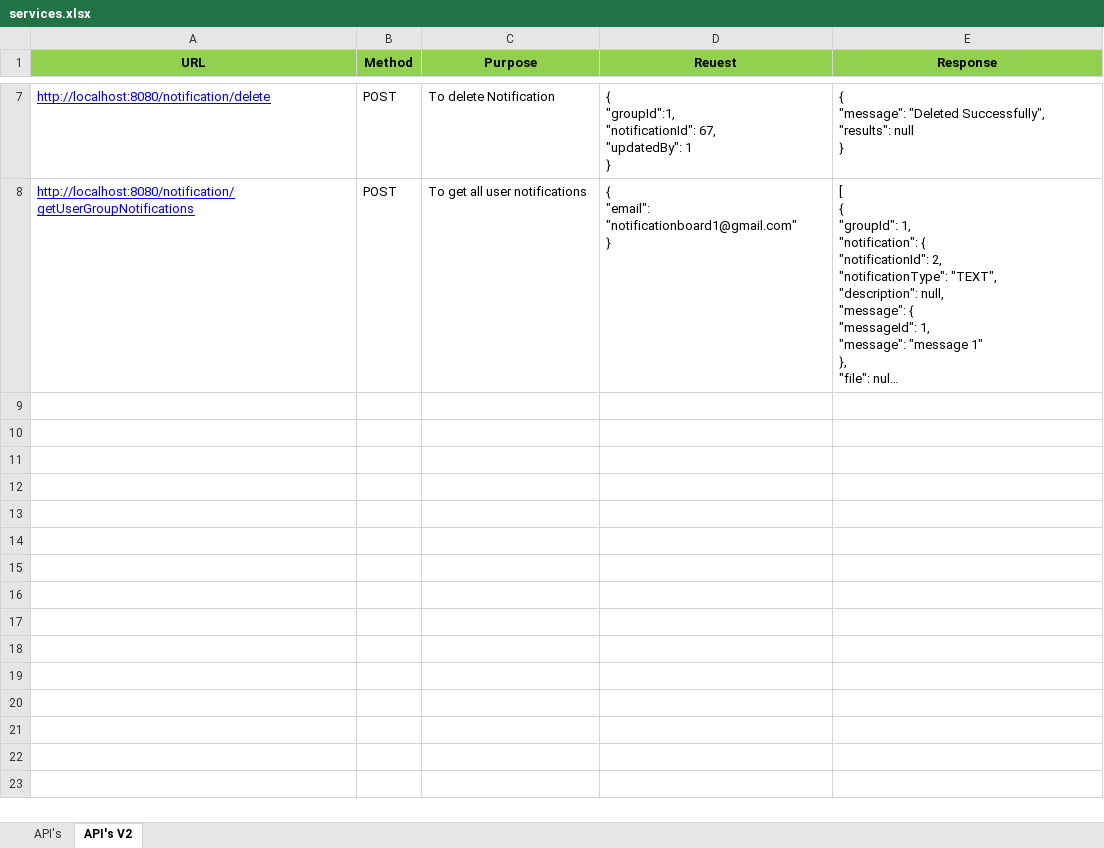
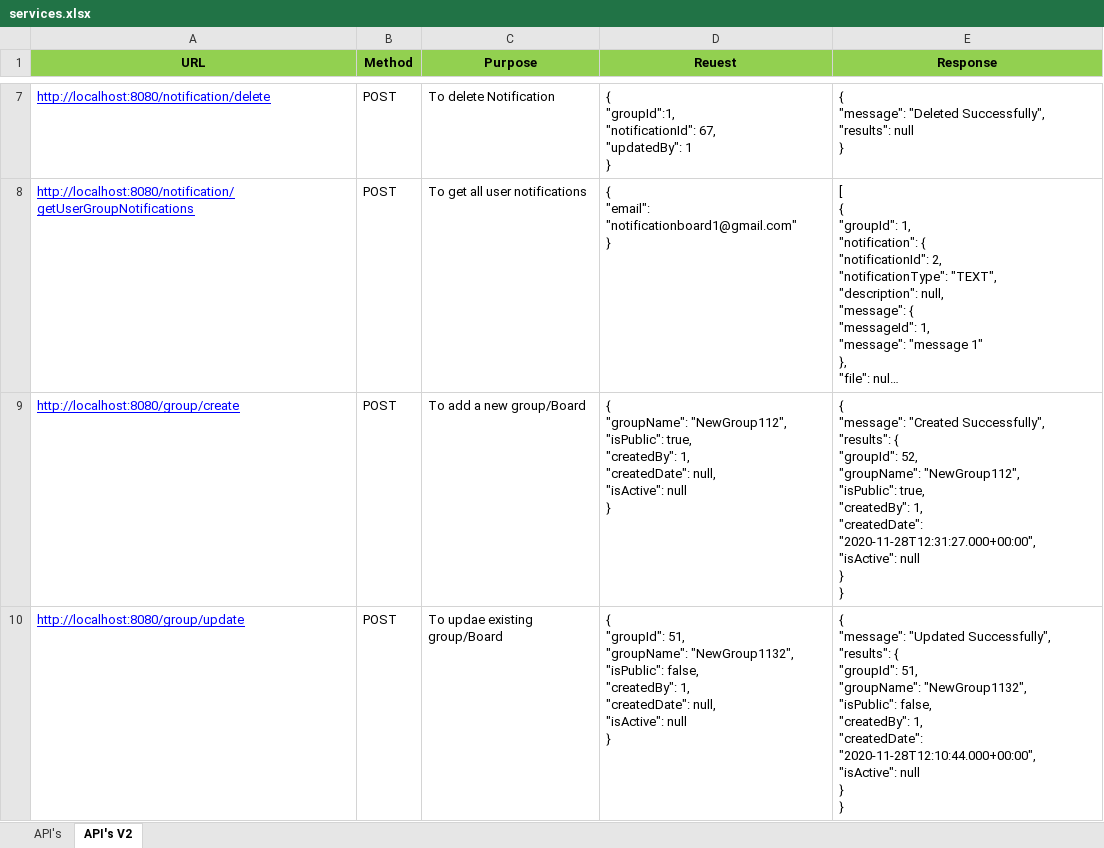
Before and after one commit to rachapalli/notification-board, an Excel workbook: services.xlsx, sheet API's V2, drawn as a sheet; only a part is shown, gaps mark what is left out; long unchanged cells end in …; values as stored, in another font and other column widths than the file's, no borders; ↵ is a line break in a cell; the diff covers the shown part only; the diff names each change by its address in the sheet, - before the commit and + after, or states it on an @@ line.

Commit message:
Code changes to create, update and delete groups, Code refactor

```diff
--- a/services.xlsx (sheet API's V2)
+++ b/services.xlsx (sheet API's V2)
+row 9: http://localhost:8080/group/create | POST | To add a new group/Board | { ↵ "groupName": "NewGroup112", ↵ "isPublic": true, ↵ "createdBy": 1, ↵ "createdDate": null, ↵ "isActive": null ↵ } | { ↵ "message": "Created Successfully", ↵ "results": { ↵ "groupId": 52, ↵ "groupName": "NewGroup112", ↵ "isPublic": true, ↵ "createdBy": 1, ↵ "createdDate": "2020-11-28T12:31:27.000+00:00", ↵ "isActive": null ↵ } ↵ }
+row 10: http://localhost:8080/group/update | POST | To updae existing group/Board | { ↵ "groupId": 51, ↵ "groupName": "NewGroup1132", ↵ "isPublic": false, ↵ "createdBy": 1, ↵ "createdDate": null, ↵ "isActive": null ↵ } | { ↵ "message": "Updated Successfully", ↵ "results": { ↵ "groupId": 51, ↵ "groupName": "NewGroup1132", ↵ "isPublic": false, ↵ "createdBy": 1, ↵ "createdDate": "2020-11-28T12:10:44.000+00:00", ↵ "isActive": null ↵ } ↵ }
```
Also changed, not shown: 2 added rows elsewhere in this sheet, 8 other files.
